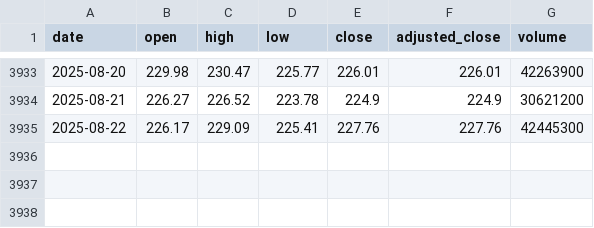
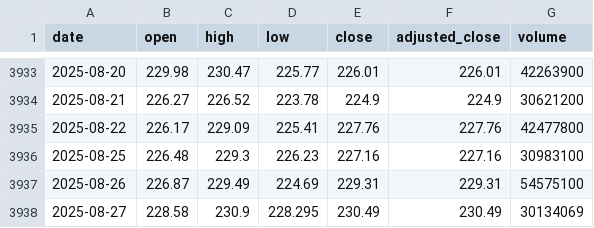
Before and after one commit to littlexen69/ONLINE_DS_THEBRIDGE_YanJun, a CSV file: Machine Learning/Stock_Prediction_ML/data/AAPL.US.csv, drawn as a sheet; only a part is shown, gaps mark what is left out.

```diff
--- a/Machine Learning/Stock_Prediction_ML/data/AAPL.US.csv
+++ b/Machine Learning/Stock_Prediction_ML/data/AAPL.US.csv
@@ -3934,2 +3934,5 @@ date,open,high,low,close,adjusted_close,volume
 2025-08-21,226.27,226.52,223.78,224.9,224.9,30621200
-2025-08-22,226.17,229.09,225.41,227.76,227.76,42445300
+2025-08-22,226.17,229.09,225.41,227.76,227.76,42477800
+2025-08-25,226.48,229.3,226.23,227.16,227.16,30983100
+2025-08-26,226.87,229.49,224.69,229.31,229.31,54575100
+2025-08-27,228.58,230.9,228.295,230.49,230.49,30134069
```
Also changed, not shown: Machine Learning/Stock_Prediction_ML/data/GOOGL.US.csv, Machine Learning/Stock_Prediction_ML/data/ITX.MC.csv, 7 other files.
